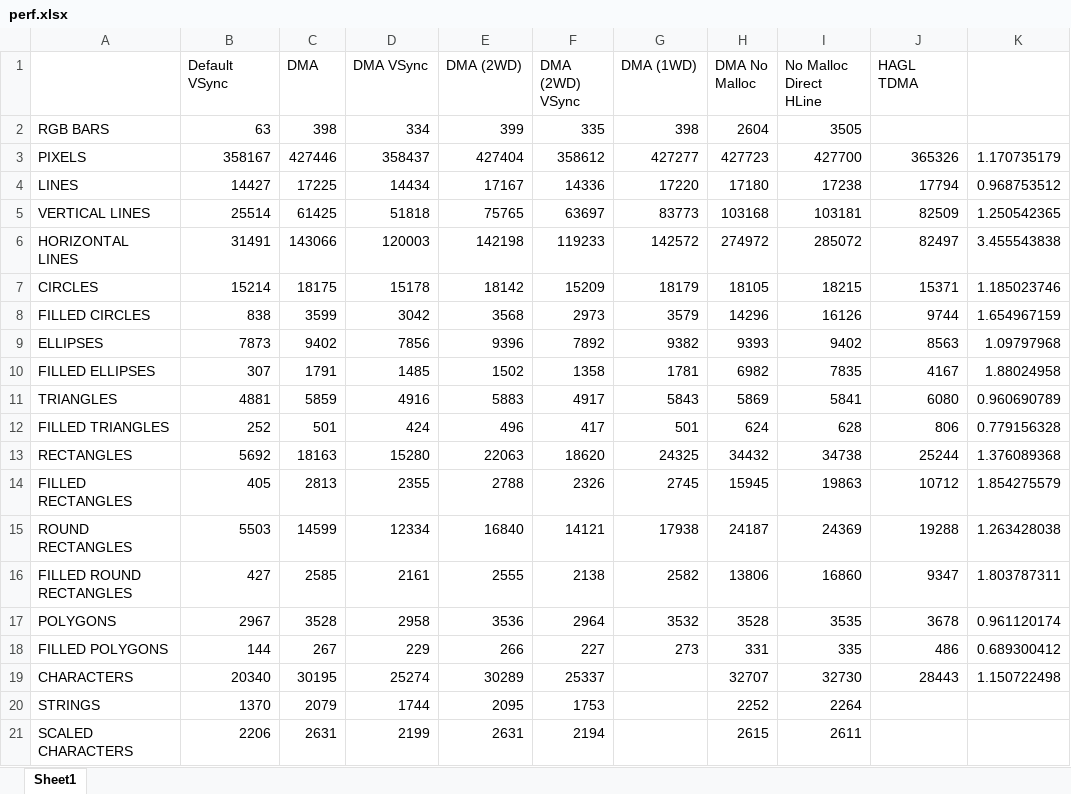
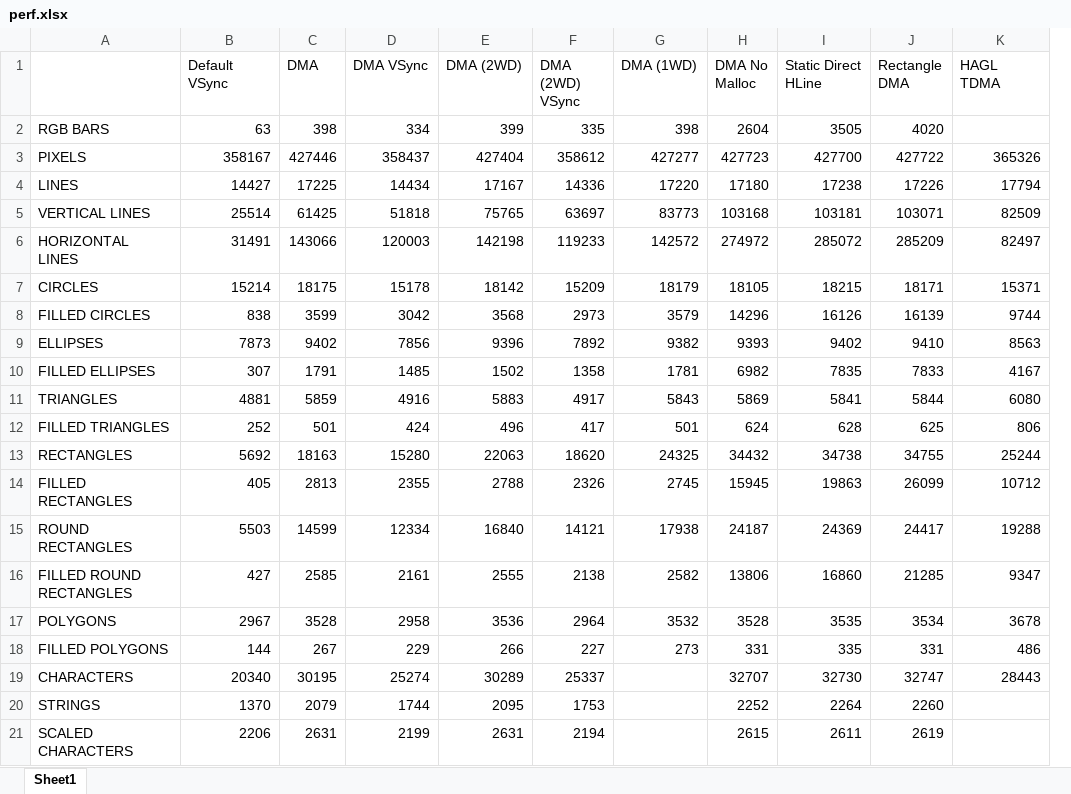
Before and after one commit to btheobald/pathfinder_software, an Excel workbook: driver/display/hagl_hal/perf.xlsx, sheet Sheet1, drawn as a sheet; values as stored, in another font and other column widths than the file's, no borders; conditional formats not drawn; removed rows and columns are numbered as before the commit, all else as after; the diff names each change by its address in the sheet, - before the commit and + after, or states it on an @@ line.

Commit message:
minor speed bump from dma rectangel mod to hagl

```diff
--- a/driver/display/hagl_hal/perf.xlsx (sheet Sheet1)
+++ b/driver/display/hagl_hal/perf.xlsx (sheet Sheet1)
+column J (Rectangle DMA), rows 2-21: 4020 | 427722 | 17226 | 103071 | 285209 | 18171 | 16139 | 9410 | 7833 | 5844 | 625 | 34755 | 26099 | 24417 | 21285 | 3534 | 331 | 32747 | 2260 | 2619
-column K, rows 3-19: 1.170735179 | 0.968753512 | 1.250542365 | 3.455543838 | 1.185023746 | 1.654967159 | 1.09797968 | 1.88024958 | 0.960690789 | 0.779156328 | 1.376089368 | 1.854275579 | 1.263428038 | 1.803787311 | 0.961120174 | 0.689300412 | 1.150722498
-I1: No Malloc Direct HLine
+I1: Static Direct HLine
```
Also changed, not shown: 5 other files.
